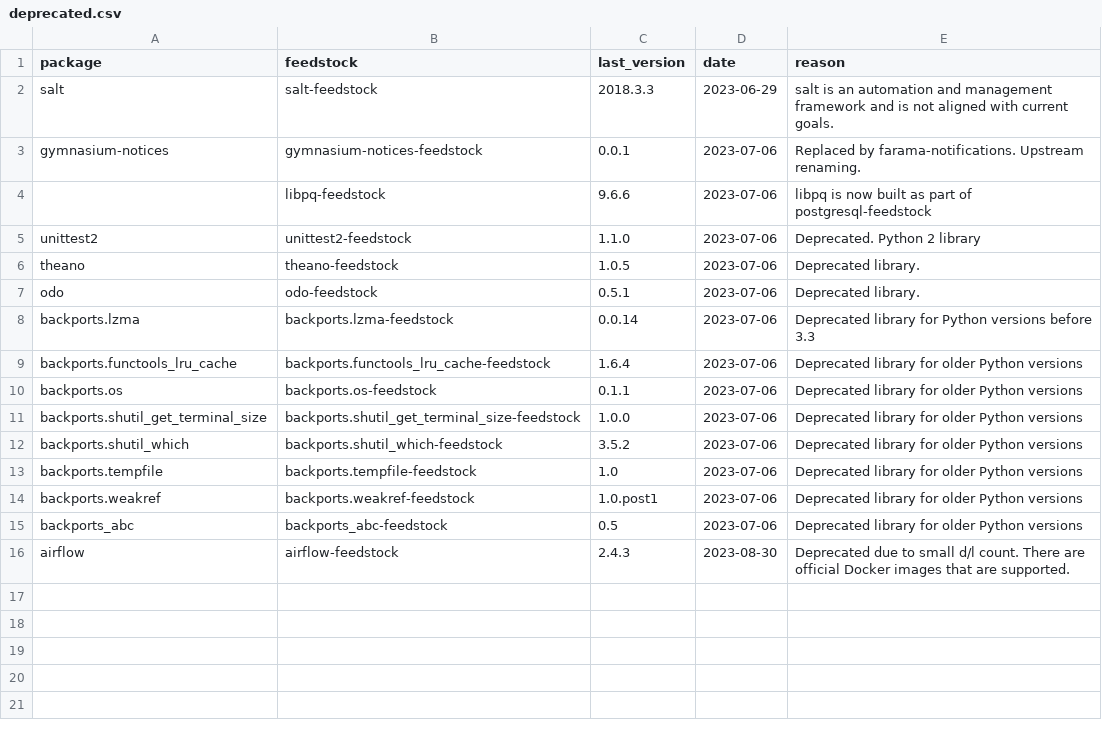
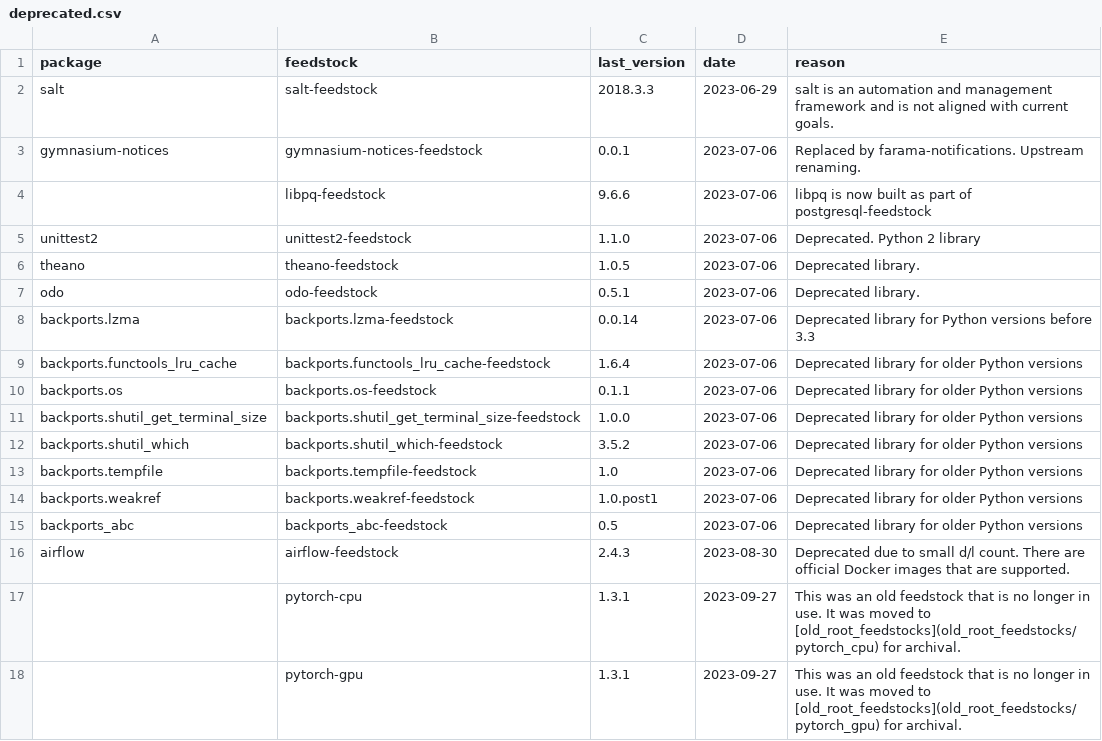
Before and after one commit to AnacondaRecipes/aggregate-deprecated, a CSV file: deprecated.csv, drawn as a sheet.

Commit message:
Updating deprecated.csv

```diff
--- a/deprecated.csv
+++ b/deprecated.csv
@@ -16 +16,3 @@ backports_abc, backports_abc-feedstock, 0.5, 2023-07-06, "Deprecated library for
 airflow, airflow-feedstock, 2.4.3, 2023-08-30, "Deprecated due to small d/l count. There are official Docker images that are supported."
+, pytorch-cpu, 1.3.1, 2023-09-27, "This was an old feedstock that is no longer in use.  It was moved to [old_root_feedstocks](old_root_feedstocks/pytorch_cpu) for archival."
+, pytorch-gpu, 1.3.1, 2023-09-27, "This was an old feedstock that is no longer in use.  It was moved to [old_root_feedstocks](old_root_feedstocks/pytorch_gpu) for archival."
```
